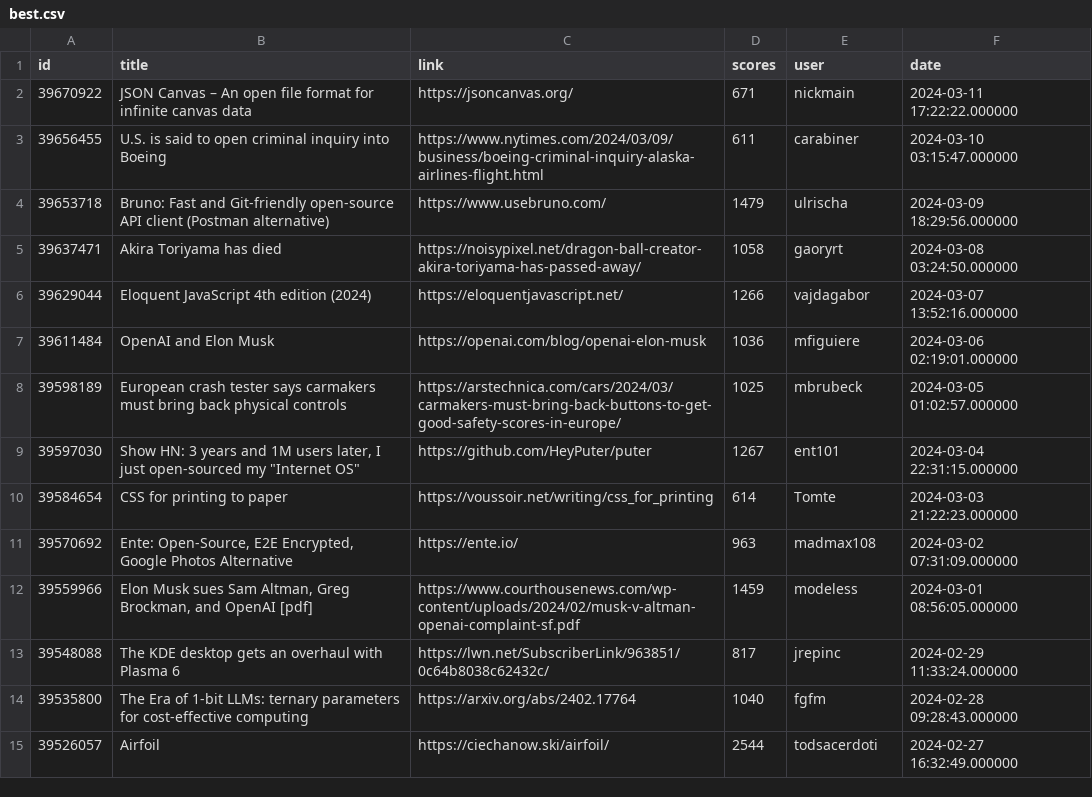
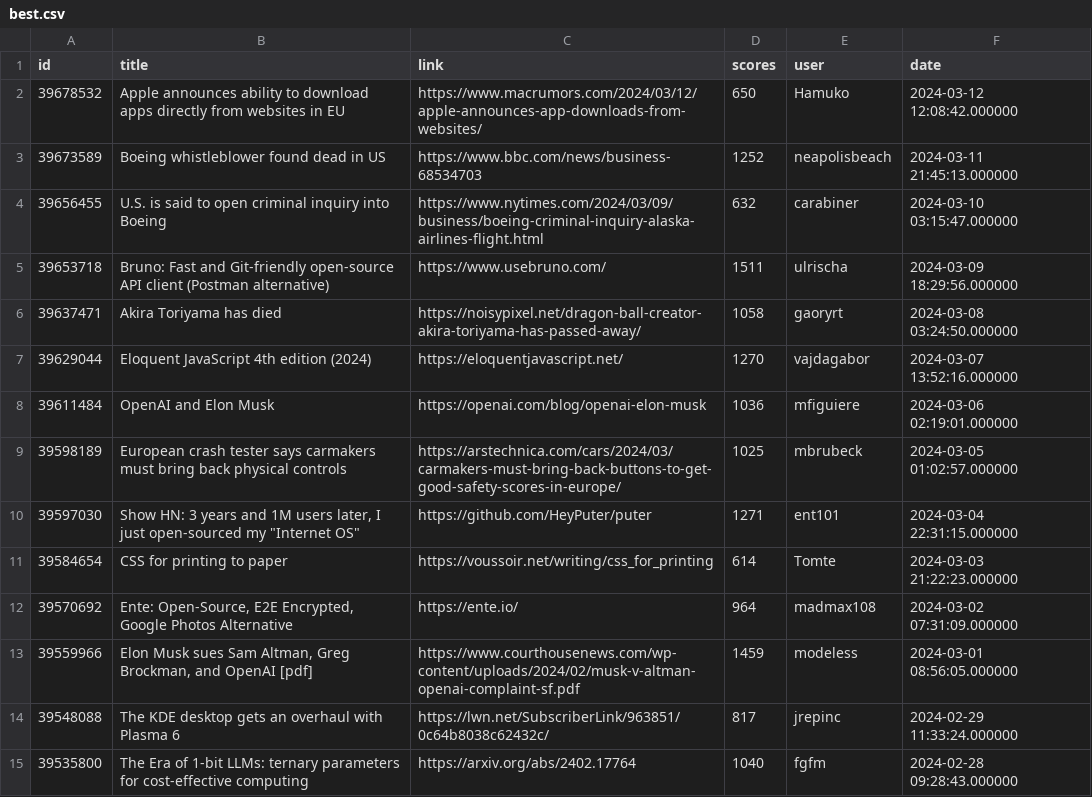
Before and after one commit to bodaso/hacker-news-headlines, a CSV file: data/best.csv, drawn as a sheet; only a part is shown; the shorter side is filled out with more unchanged rows.

```diff
--- a/data/best.csv
+++ b/data/best.csv
@@ -1,12 +1,13 @@
 id,title,link,scores,user,date
-39670922,JSON Canvas – An open file format for infinite canvas data,https://jsoncanvas.org/,671,nickmain,2024-03-11 17:22:22.000000
-39656455,U.S. is said to open criminal inquiry into Boeing,https://www.nytimes.com/2024/03/09/business/boeing-criminal-inquiry-alaska-airlines-flight.html,611,carabiner,2024-03-10 03:15:47.000000
-39653718,Bruno: Fast and Git-friendly open-source API client (Postman alternative),https://www.usebruno.com/,1479,ulrischa,2024-03-09 18:29:56.000000
+39678532,Apple announces ability to download apps directly from websites in EU,https://www.macrumors.com/2024/03/12/apple-announces-app-downloads-from-websites/,650,Hamuko,2024-03-12 12:08:42.000000
+39673589,Boeing whistleblower found dead in US,https://www.bbc.com/news/business-68534703,1252,neapolisbeach,2024-03-11 21:45:13.000000
+39656455,U.S. is said to open criminal inquiry into Boeing,https://www.nytimes.com/2024/03/09/business/boeing-criminal-inquiry-alaska-airlines-flight.html,632,carabiner,2024-03-10 03:15:47.000000
+39653718,Bruno: Fast and Git-friendly open-source API client (Postman alternative),https://www.usebruno.com/,1511,ulrischa,2024-03-09 18:29:56.000000
 39637471,Akira Toriyama has died,https://noisypixel.net/dragon-ball-creator-akira-toriyama-has-passed-away/,1058,gaoryrt,2024-03-08 03:24:50.000000
-39629044,Eloquent JavaScript 4th edition (2024),https://eloquentjavascript.net/,1266,vajdagabor,2024-03-07 13:52:16.000000
+39629044,Eloquent JavaScript 4th edition (2024),https://eloquentjavascript.net/,1270,vajdagabor,2024-03-07 13:52:16.000000
 39611484,OpenAI and Elon Musk,https://openai.com/blog/openai-elon-musk,1036,mfiguiere,2024-03-06 02:19:01.000000
 39598189,European crash tester says carmakers must bring back physical controls,https://arstechnica.com/cars/2024/03/carmakers-must-bring-back-buttons-to-get-good-safety-scores-in-europe/,1025,mbrubeck,2024-03-05 01:02:57.000000
-39597030,"Show HN: 3 years and 1M users later, I just open-sourced my ""Internet OS""",https://github.com/HeyPuter/puter,1267,ent101,2024-03-04 22:31:15.000000
+39597030,"Show HN: 3 years and 1M users later, I just open-sourced my ""Internet OS""",https://github.com/HeyPuter/puter,1271,ent101,2024-03-04 22:31:15.000000
 39584654,CSS for printing to paper,https://voussoir.net/writing/css_for_printing,614,Tomte,2024-03-03 21:22:23.000000
-39570692,"Ente: Open-Source, E2E Encrypted, Google Photos Alternative",https://ente.io/,963,madmax108,2024-03-02 07:31:09.000000
+39570692,"Ente: Open-Source, E2E Encrypted, Google Photos Alternative",https://ente.io/,964,madmax108,2024-03-02 07:31:09.000000
 39559966,"Elon Musk sues Sam Altman, Greg Brockman, and OpenAI [pdf]",https://www.courthousenews.com/wp-content/uploads/2024/02/musk-v-altman-openai-complaint-sf.pdf,1459,modeless,2024-03-01 08:56:05.000000
```
Also changed, not shown: data/yt.csv, 3 other files.
